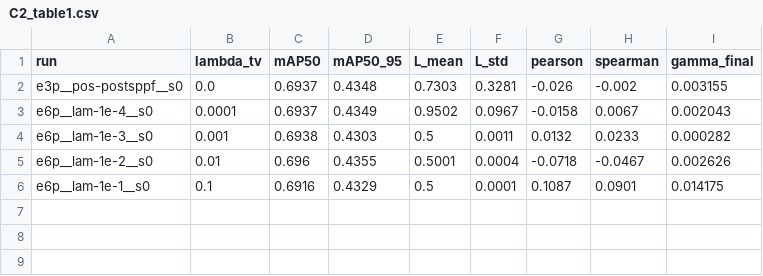
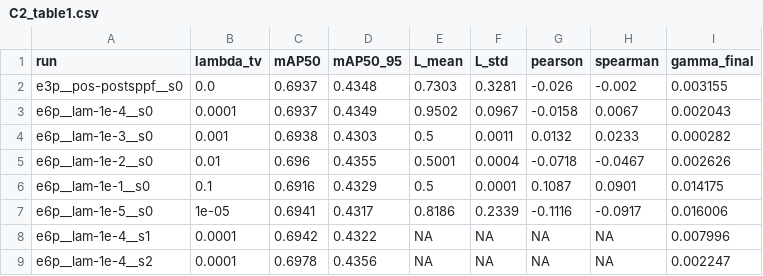
Before and after one commit to Mr-Flyguy/ri-yolo, a CSV file: tables/C2_table1.csv, drawn as a sheet; the diff names each change by its address in the sheet, - before the commit and + after, or states it on an @@ line.

Commit message:
feat(phase2): complete Block 4 runs, collect C2 tables and diagnostics

```diff
--- a/tables/C2_table1.csv
+++ b/tables/C2_table1.csv
+row 7: e6p__lam-1e-5__s0 | 1e-05 | 0.6941 | 0.4317 | 0.8186 | 0.2339 | -0.1116 | -0.0917 | 0.016006
+row 8: e6p__lam-1e-4__s1 | 0.0001 | 0.6942 | 0.4322 | NA | NA | NA | NA | 0.007996
+row 9: e6p__lam-1e-4__s2 | 0.0001 | 0.6978 | 0.4356 | NA | NA | NA | NA | 0.002247
```
Also changed, not shown: artifacts/phase2/C2_table1.csv, tables/C2_diag.csv, 22 other files.
